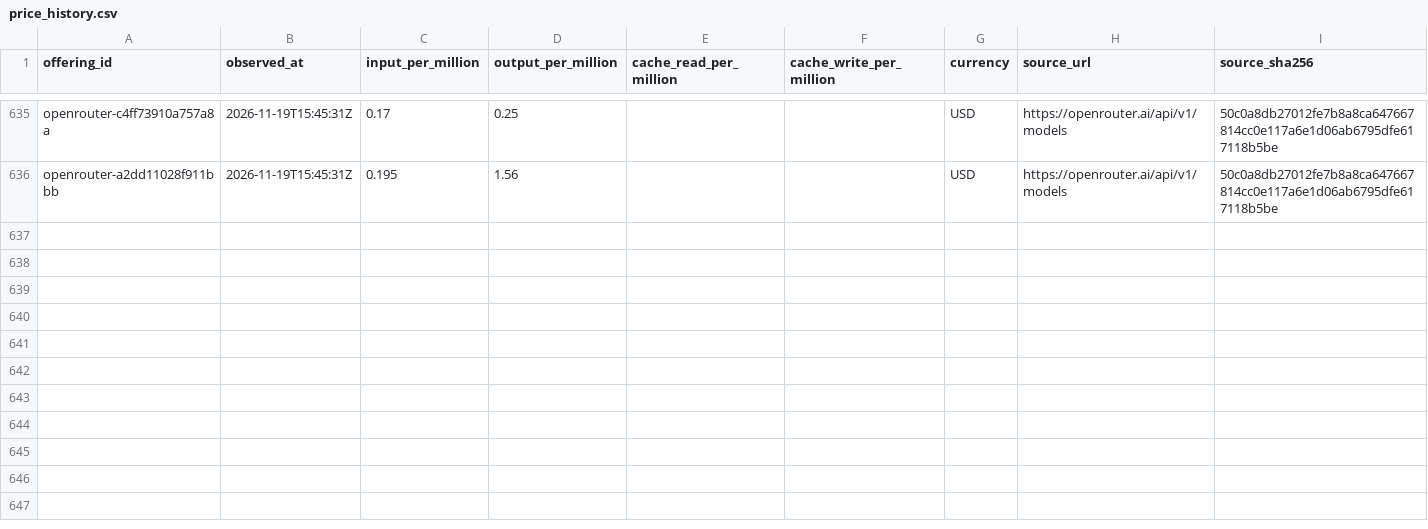
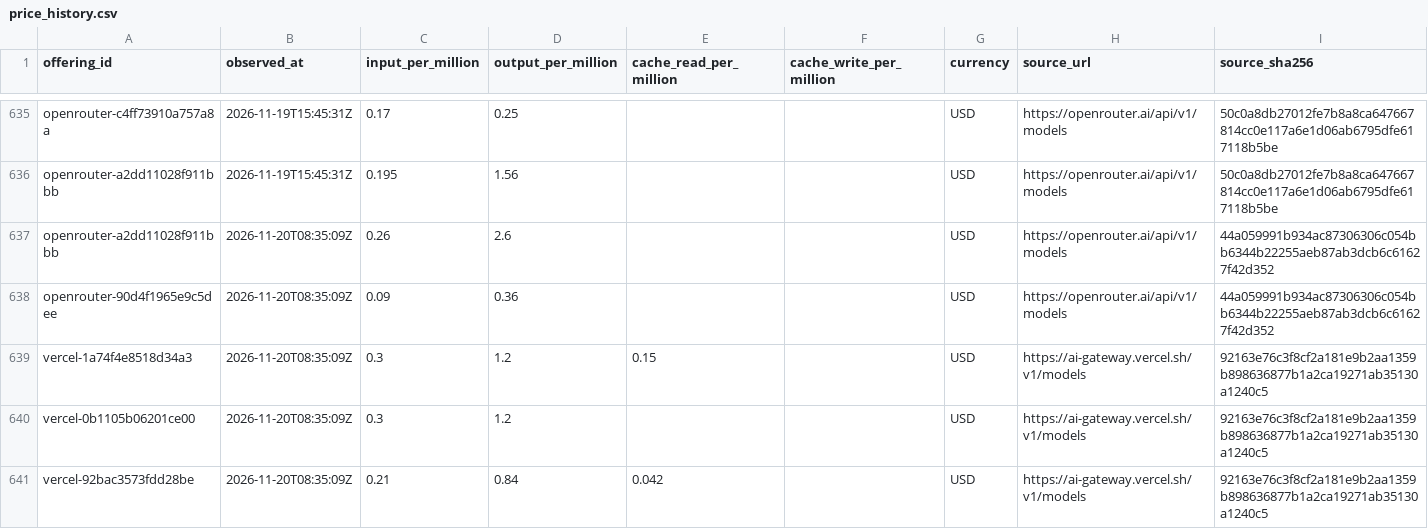
Before and after one commit to yogenpro/token3, a CSV file: data/price_history.csv, drawn as a sheet; only a part is shown, gaps mark what is left out.

```diff
--- a/data/price_history.csv
+++ b/data/price_history.csv
@@ -636 +636,6 @@ openrouter-c4ff73910a757a8a,2026-11-19T15:45:31Z,0.17,0.25,,,USD,https://openrou
 openrouter-a2dd11028f911bbb,2026-11-19T15:45:31Z,0.195,1.56,,,USD,https://openrouter.ai/api/v1/models,50c0a8db27012fe7b8a8ca647667814cc0e117a6e1d06ab6795dfe617118b5be
+openrouter-a2dd11028f911bbb,2026-11-20T08:35:09Z,0.26,2.6,,,USD,https://openrouter.ai/api/v1/models,44a059991b934ac87306306c054bb6344b22255aeb87ab3dcb6c61627f42d352
+openrouter-90d4f1965e9c5dee,2026-11-20T08:35:09Z,0.09,0.36,,,USD,https://openrouter.ai/api/v1/models,44a059991b934ac87306306c054bb6344b22255aeb87ab3dcb6c61627f42d352
+vercel-1a74f4e8518d34a3,2026-11-20T08:35:09Z,0.3,1.2,0.15,,USD,https://ai-gateway.vercel.sh/v1/models,92163e76c3f8cf2a181e9b2aa1359b898636877b1a2ca19271ab35130a1240c5
+vercel-0b1105b06201ce00,2026-11-20T08:35:09Z,0.3,1.2,,,USD,https://ai-gateway.vercel.sh/v1/models,92163e76c3f8cf2a181e9b2aa1359b898636877b1a2ca19271ab35130a1240c5
+vercel-92bac3573fdd28be,2026-11-20T08:35:09Z,0.21,0.84,0.042,,USD,https://ai-gateway.vercel.sh/v1/models,92163e76c3f8cf2a181e9b2aa1359b898636877b1a2ca19271ab35130a1240c5
```
Also changed, not shown: 27 other files.
